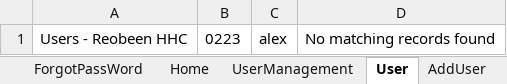
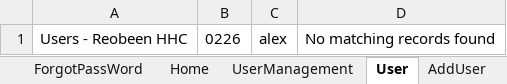
Before and after one commit to aleenamaria97/buffalocart, an Excel workbook: src/main/resources/TestData.xlsx, sheet User, drawn as a sheet; values as stored, in another font and other column widths than the file's, no borders; the diff names each change by its address in the sheet, - before the commit and + after, or states it on an @@ line.

```diff
--- a/src/main/resources/TestData.xlsx (sheet User)
+++ b/src/main/resources/TestData.xlsx (sheet User)
-B1: 0223
+B1: 0226
```
Also changed, not shown: sheet AddUser, 26 other files.
